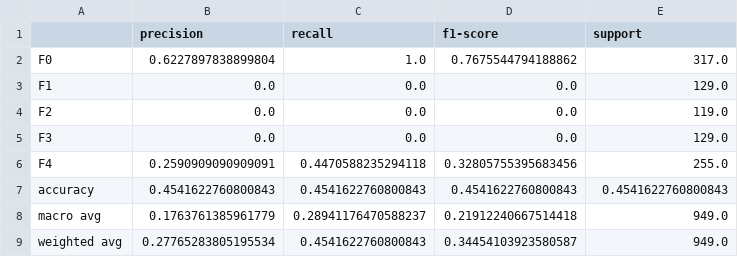
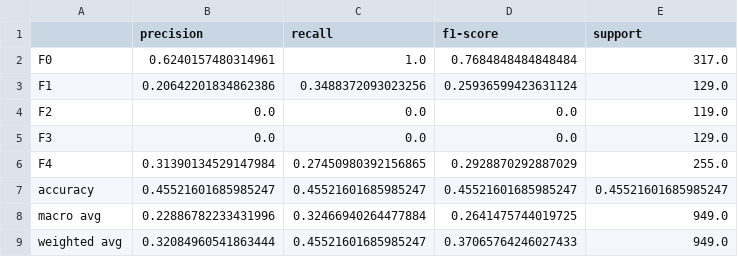
Before and after one commit to ritib-26/Liver-Fibrosis-Stage-Classification, a CSV file: results/metrics/baseline_test_classification_report.csv, drawn as a sheet.

```diff
--- a/results/metrics/baseline_test_classification_report.csv
+++ b/results/metrics/baseline_test_classification_report.csv
@@ -1,9 +1,9 @@
 ,precision,recall,f1-score,support
-F0,0.6227897838899804,1.0,0.7675544794188862,317.0
-F1,0.0,0.0,0.0,129.0
+F0,0.6240157480314961,1.0,0.7684848484848484,317.0
+F1,0.20642201834862386,0.3488372093023256,0.25936599423631124,129.0
 F2,0.0,0.0,0.0,119.0
 F3,0.0,0.0,0.0,129.0
-F4,0.2590909090909091,0.4470588235294118,0.32805755395683456,255.0
-accuracy,0.4541622760800843,0.4541622760800843,0.4541622760800843,0.4541622760800843
-macro avg,0.1763761385961779,0.28941176470588237,0.21912240667514418,949.0
-weighted avg,0.27765283805195534,0.4541622760800843,0.34454103923580587,949.0
+F4,0.31390134529147984,0.27450980392156865,0.2928870292887029,255.0
+accuracy,0.45521601685985247,0.45521601685985247,0.45521601685985247,0.45521601685985247
+macro avg,0.22886782233431996,0.32466940264477884,0.2641475744019725,949.0
+weighted avg,0.32084960541863444,0.45521601685985247,0.37065764246027433,949.0
```
Also changed, not shown: results/metrics/efficientnetB0_test_classification_report.csv, results/metrics/resnet50_test_classification_report.csv, 33 other files.
